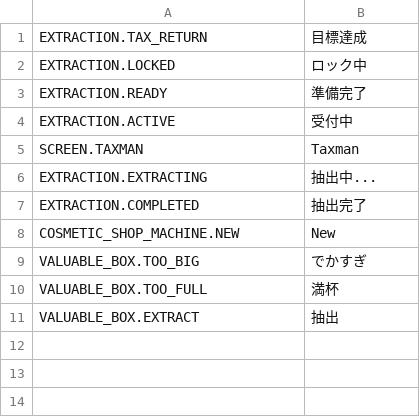
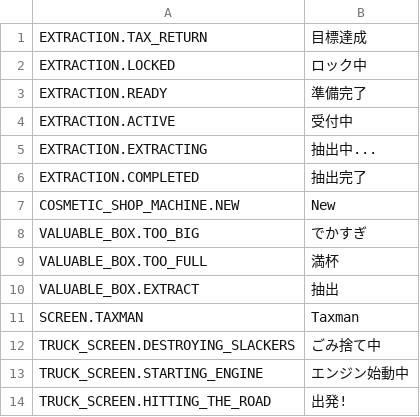
Before and after one commit to 2UCL/translateREPO, a TSV file: ja/Game.tsv, drawn as a sheet.

```diff
--- a/ja/Game.tsv
+++ b/ja/Game.tsv
@@ -4,3 +4,2 @@ EXTRACTION.READY	準備完了
 EXTRACTION.ACTIVE	受付中
-SCREEN.TAXMAN	Taxman
 EXTRACTION.EXTRACTING	抽出中...
@@ -11 +10,5 @@ VALUABLE_BOX.TOO_FULL	満杯
 VALUABLE_BOX.EXTRACT	抽出
+SCREEN.TAXMAN	Taxman
+TRUCK_SCREEN.DESTROYING_SLACKERS	ごみ捨て中
+TRUCK_SCREEN.STARTING_ENGINE	エンジン始動中
+TRUCK_SCREEN.HITTING_THE_ROAD	出発!
```
Also changed, not shown: ja/HUD.tsv, ja/Menu.tsv.
